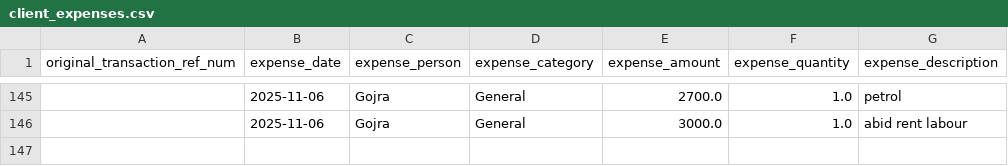
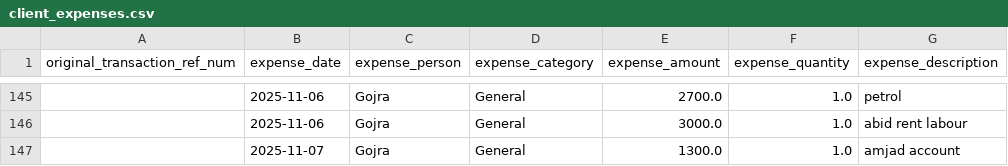
Before and after one commit to WorkProfile-web/payments-summary, a CSV file: client_expenses.csv, drawn as a sheet; only a part is shown, gaps mark what is left out.

```diff
--- a/client_expenses.csv
+++ b/client_expenses.csv
@@ -146 +146,2 @@ original_transaction_ref_num,expense_date,expense_person,expense_category,expens
 ,2025-11-06,Gojra,General,3000.0,1.0,abid rent labour
+,2025-11-07,Gojra,General,1300.0,1.0,amjad account
```
Also changed, not shown: 1 other file.
